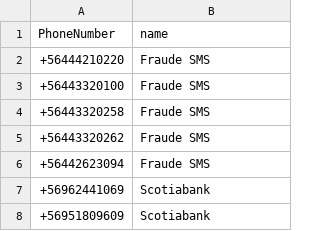
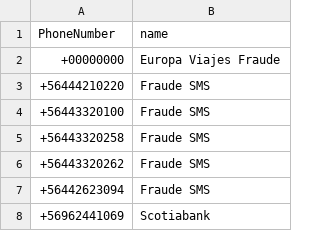
Before and after one commit to racuna/SpamChile, a CSV file: ChileSpam.csv, drawn as a sheet; only a part is shown; the shorter side is filled out with more unchanged rows.

Commit message:
+00000000
+00000000

```diff
--- a/ChileSpam.csv
+++ b/ChileSpam.csv
@@ -1,2 +1,3 @@
 PhoneNumber,name
++00000000,Europa Viajes Fraude
 +56444210220,Fraude SMS
```
